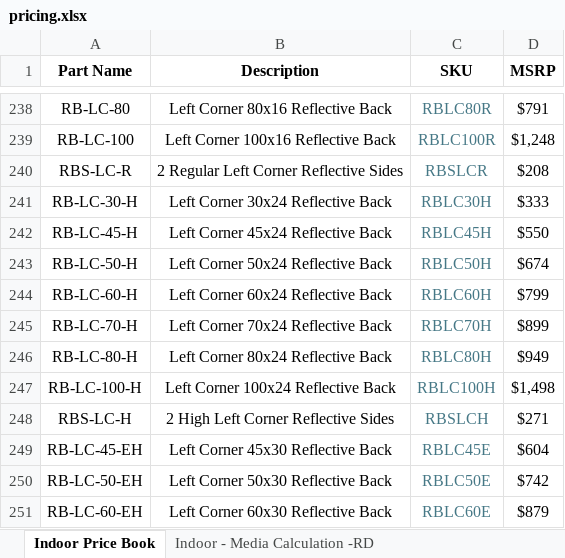
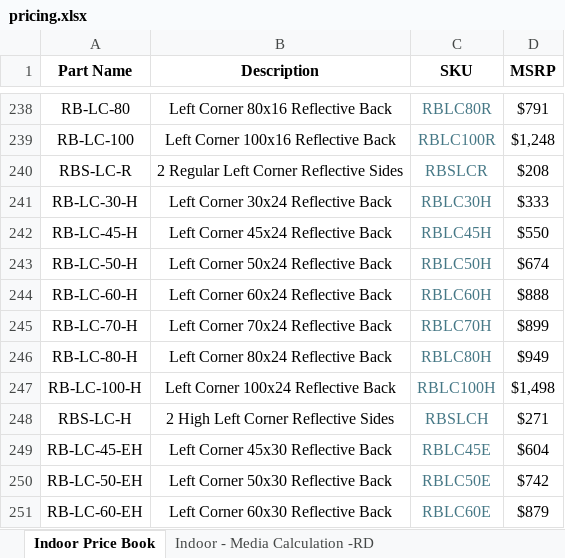
Before and after one commit to kbAppDev/flare-fireplace-quotes-updates, an Excel workbook: LocalData/pricing.xlsx, sheet Indoor Price Book, drawn as a sheet; only a part is shown, gaps mark what is left out; values as stored, in another font and other column widths than the file's, no borders; the diff names each change by its address in the sheet, - before the commit and + after, or states it on an @@ line.

Commit message:
Correct indoor and outdoor LC60H reflective back MSRP to $888 for v1.70.5 (#48)

```diff
--- a/LocalData/pricing.xlsx (sheet Indoor Price Book)
+++ b/LocalData/pricing.xlsx (sheet Indoor Price Book)
-D244 (MSRP): $799
+D244 (MSRP): $888
```
Also changed, not shown: sheet Outdoor Price Book, 4 other files.
